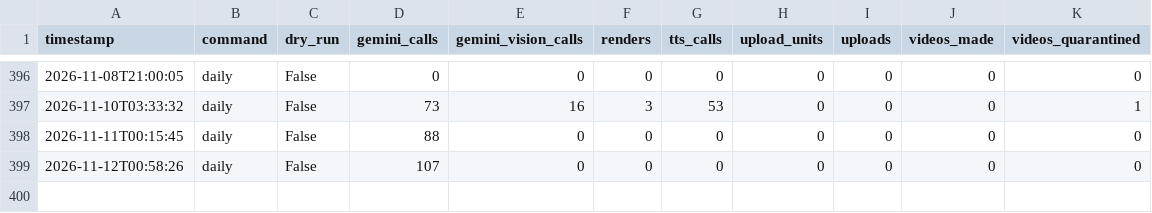
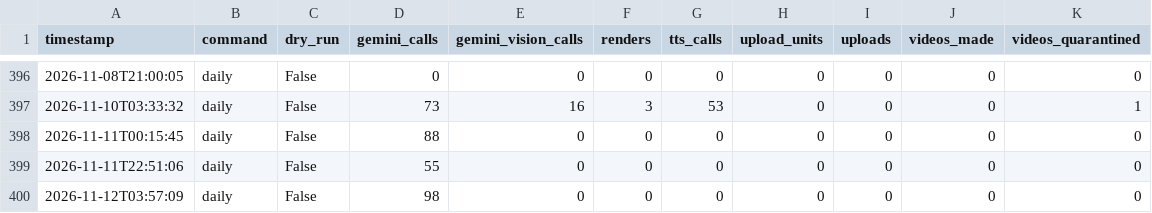
Before and after one commit to bhushan-playzippy/cosmos-pipeline, a CSV file: data/usage.csv, drawn as a sheet; only a part is shown, gaps mark what is left out.

```diff
--- a/data/usage.csv
+++ b/data/usage.csv
@@ -398,2 +398,3 @@ timestamp,command,dry_run,gemini_calls,gemini_vision_calls,renders,tts_calls,upl
 2026-11-11T00:15:45,daily,False,88,0,0,0,0,0,0,0
-2026-11-12T00:58:26,daily,False,107,0,0,0,0,0,0,0
+2026-11-11T22:51:06,daily,False,55,0,0,0,0,0,0,0
+2026-11-12T03:57:09,daily,False,98,0,0,0,0,0,0,0
```
Also changed, not shown: data/analytics/channel.csv, data/analytics/traffic.csv, 12 other files.
